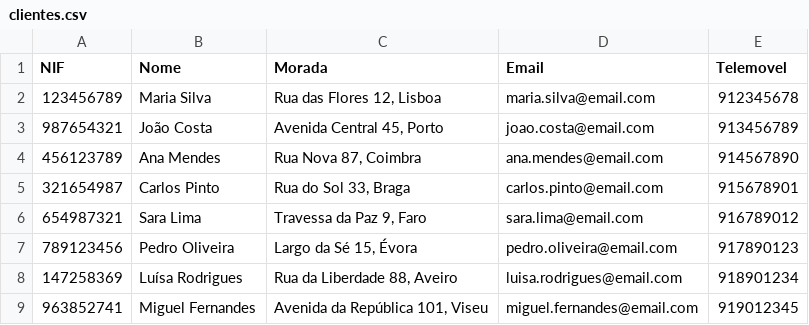
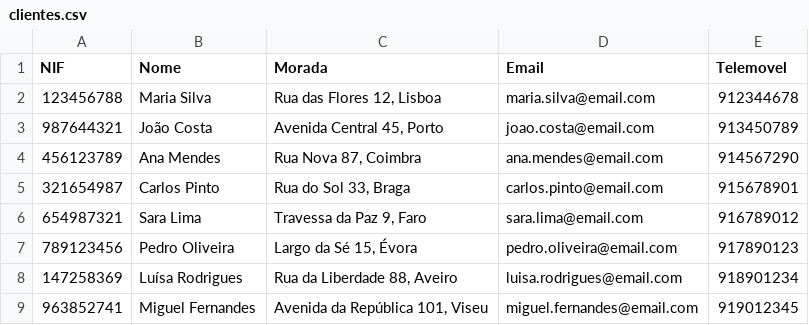
Before and after one commit to JoseLourencoFernandes/DBProject, a CSV file: migration_tests/clientes.csv, drawn as a sheet.

```diff
--- a/migration_tests/clientes.csv
+++ b/migration_tests/clientes.csv
@@ -1,5 +1,5 @@
 NIF;Nome;Morada;Email;Telemovel
-123456789;Maria Silva;Rua das Flores 12, Lisboa;maria.silva@email.com;912345678
-987654321;João Costa;Avenida Central 45, Porto;joao.costa@email.com;913456789
-456123789;Ana Mendes;Rua Nova 87, Coimbra;ana.mendes@email.com;914567890
+123456788;Maria Silva;Rua das Flores 12, Lisboa;maria.silva@email.com;912344678
+987644321;João Costa;Avenida Central 45, Porto;joao.costa@email.com;913450789
+456123789;Ana Mendes;Rua Nova 87, Coimbra;ana.mendes@email.com;914567290
 321654987;Carlos Pinto;Rua do Sol 33, Braga;carlos.pinto@email.com;915678901
```
Also changed, not shown: migration_tests/alugueres.csv, migration_tests/limousines.csv, 5 other files.
